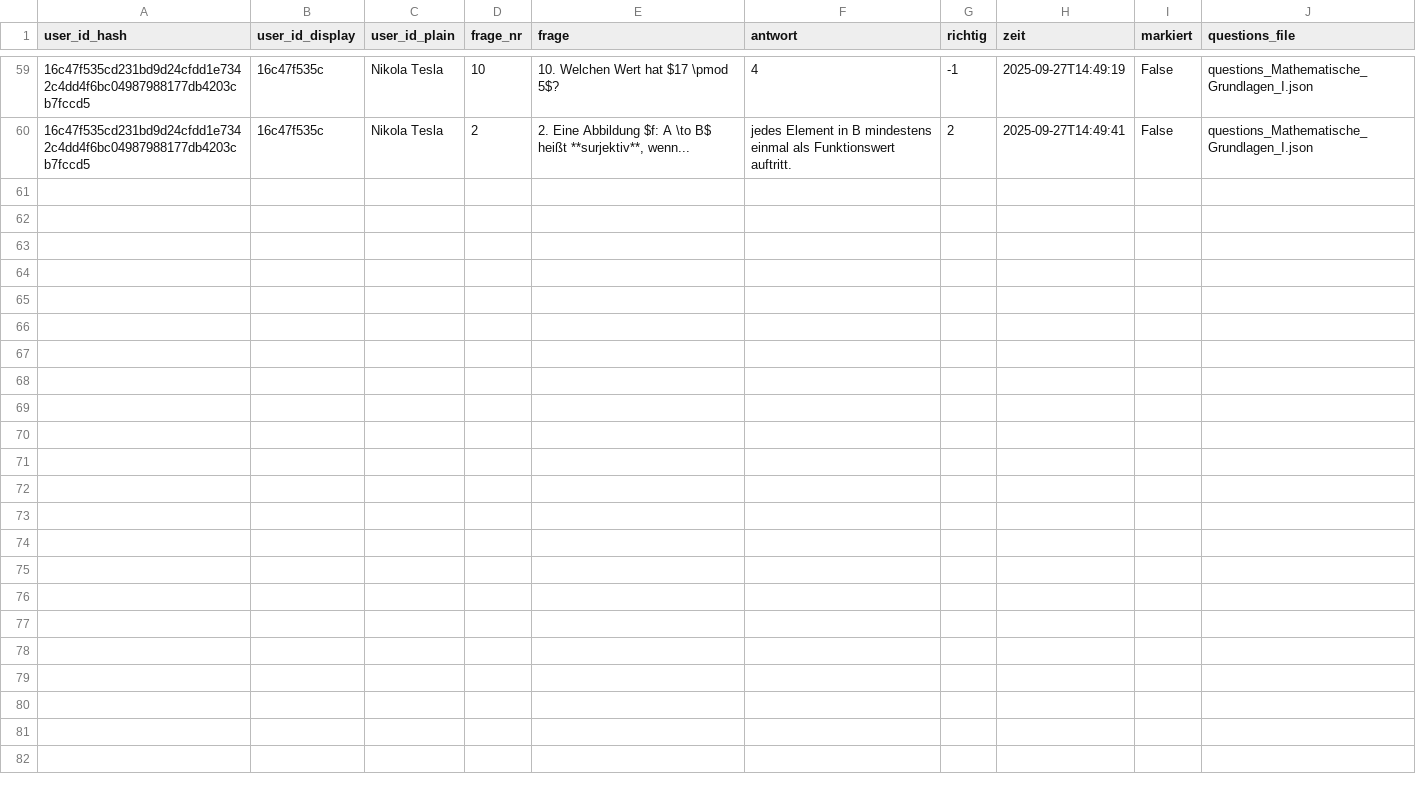
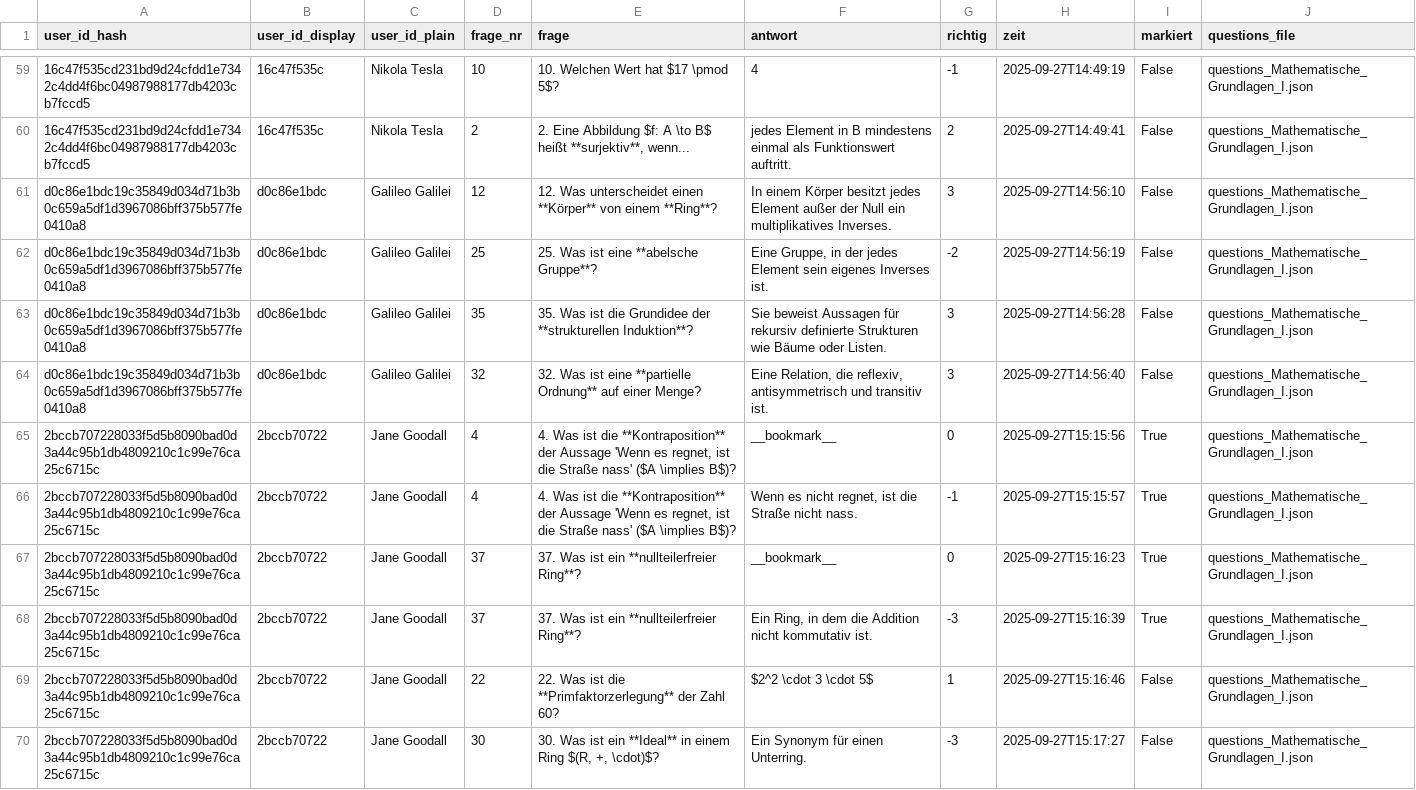
Before and after one commit to kqc-real/streamlit, a CSV file: mc_test_answers.csv, drawn as a sheet; only a part is shown, gaps mark what is left out; the diff names each change by its address in the sheet, - before the commit and + after, or states it on an @@ line.

Commit message:
Enhance admin panel and question loading functionality
- Added sorting of analysis DataFrame by question number in render_analysis_tab.
- Implemented validation and re-numbering of questions in load_questions function to ensure consistent ordering and format.
- Updated mc_test_answers.csv with new questions and answers to enhance the question pool.
- Expanded questions_Mathematische_Grundlagen_I.json with additional questions covering various topics in mathematics and logic.

```diff
--- a/mc_test_answers.csv
+++ b/mc_test_answers.csv
+row 61: d0c86e1bdc19c35849d034d71b3b0c659a5df1d3967086bff375b577fe0410a8 | d0c86e1bdc | Galileo Galilei | 12 | 12. Was unterscheidet einen **Körper** von einem **Ring**? | In einem Körper besitzt jedes Element außer der Null ein multiplikatives Inverses. | 3 | 2025-09-27T14:56:10 | False | questions_Mathematische_Grundlagen_I.json
+row 62: d0c86e1bdc19c35849d034d71b3b0c659a5df1d3967086bff375b577fe0410a8 | d0c86e1bdc | Galileo Galilei | 25 | 25. Was ist eine **abelsche Gruppe**? | Eine Gruppe, in der jedes Element sein eigenes Inverses ist. | -2 | 2025-09-27T14:56:19 | False | questions_Mathematische_Grundlagen_I.json
+row 63: d0c86e1bdc19c35849d034d71b3b0c659a5df1d3967086bff375b577fe0410a8 | d0c86e1bdc | Galileo Galilei | 35 | 35. Was ist die Grundidee der **strukturellen Induktion**? | Sie beweist Aussagen für rekursiv definierte Strukturen wie Bäume oder Listen. | 3 | 2025-09-27T14:56:28 | False | questions_Mathematische_Grundlagen_I.json
+row 64: d0c86e1bdc19c35849d034d71b3b0c659a5df1d3967086bff375b577fe0410a8 | d0c86e1bdc | Galileo Galilei | 32 | 32. Was ist eine **partielle Ordnung** auf einer Menge? | Eine Relation, die reflexiv, antisymmetrisch und transitiv ist. | 3 | 2025-09-27T14:56:40 | False | questions_Mathematische_Grundlagen_I.json
+row 65: 2bccb707228033f5d5b8090bad0d3a44c95b1db4809210c1c99e76ca25c6715c | 2bccb70722 | Jane Goodall | 4 | 4. Was ist die **Kontraposition** der Aussage 'Wenn es regnet, ist die Straße nass' ($A \implies B$)? | __bookmark__ | 0 | 2025-09-27T15:15:56 | True | questions_Mathematische_Grundlagen_I.json
+row 66: 2bccb707228033f5d5b8090bad0d3a44c95b1db4809210c1c99e76ca25c6715c | 2bccb70722 | Jane Goodall | 4 | 4. Was ist die **Kontraposition** der Aussage 'Wenn es regnet, ist die Straße nass' ($A \implies B$)? | Wenn es nicht regnet, ist die Straße nicht nass. | -1 | 2025-09-27T15:15:57 | True | questions_Mathematische_Grundlagen_I.json
+row 67: 2bccb707228033f5d5b8090bad0d3a44c95b1db4809210c1c99e76ca25c6715c | 2bccb70722 | Jane Goodall | 37 | 37. Was ist ein **nullteilerfreier Ring**? | __bookmark__ | 0 | 2025-09-27T15:16:23 | True | questions_Mathematische_Grundlagen_I.json
+row 68: 2bccb707228033f5d5b8090bad0d3a44c95b1db4809210c1c99e76ca25c6715c | 2bccb70722 | Jane Goodall | 37 | 37. Was ist ein **nullteilerfreier Ring**? | Ein Ring, in dem die Addition nicht kommutativ ist. | -3 | 2025-09-27T15:16:39 | True | questions_Mathematische_Grundlagen_I.json
+row 69: 2bccb707228033f5d5b8090bad0d3a44c95b1db4809210c1c99e76ca25c6715c | 2bccb70722 | Jane Goodall | 22 | 22. Was ist die **Primfaktorzerlegung** der Zahl 60? | $2^2 \cdot 3 \cdot 5$ | 1 | 2025-09-27T15:16:46 | False | questions_Mathematische_Grundlagen_I.json
+row 70: 2bccb707228033f5d5b8090bad0d3a44c95b1db4809210c1c99e76ca25c6715c | 2bccb70722 | Jane Goodall | 30 | 30. Was ist ein **Ideal** in einem Ring $(R, +, \cdot)$? | Ein Synonym für einen Unterring. | -3 | 2025-09-27T15:17:27 | False | questions_Mathematische_Grundlagen_I.json
```
Also changed, not shown: 3 other files.
